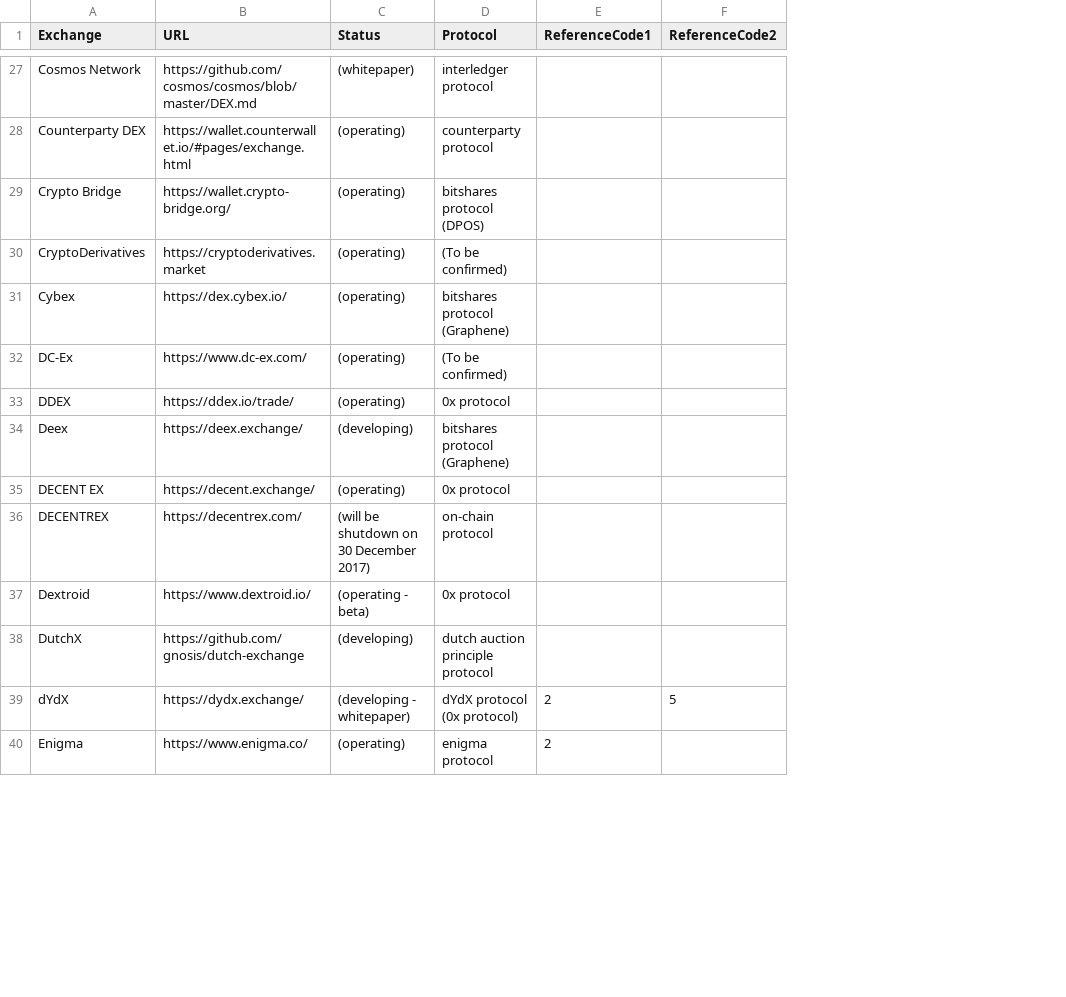
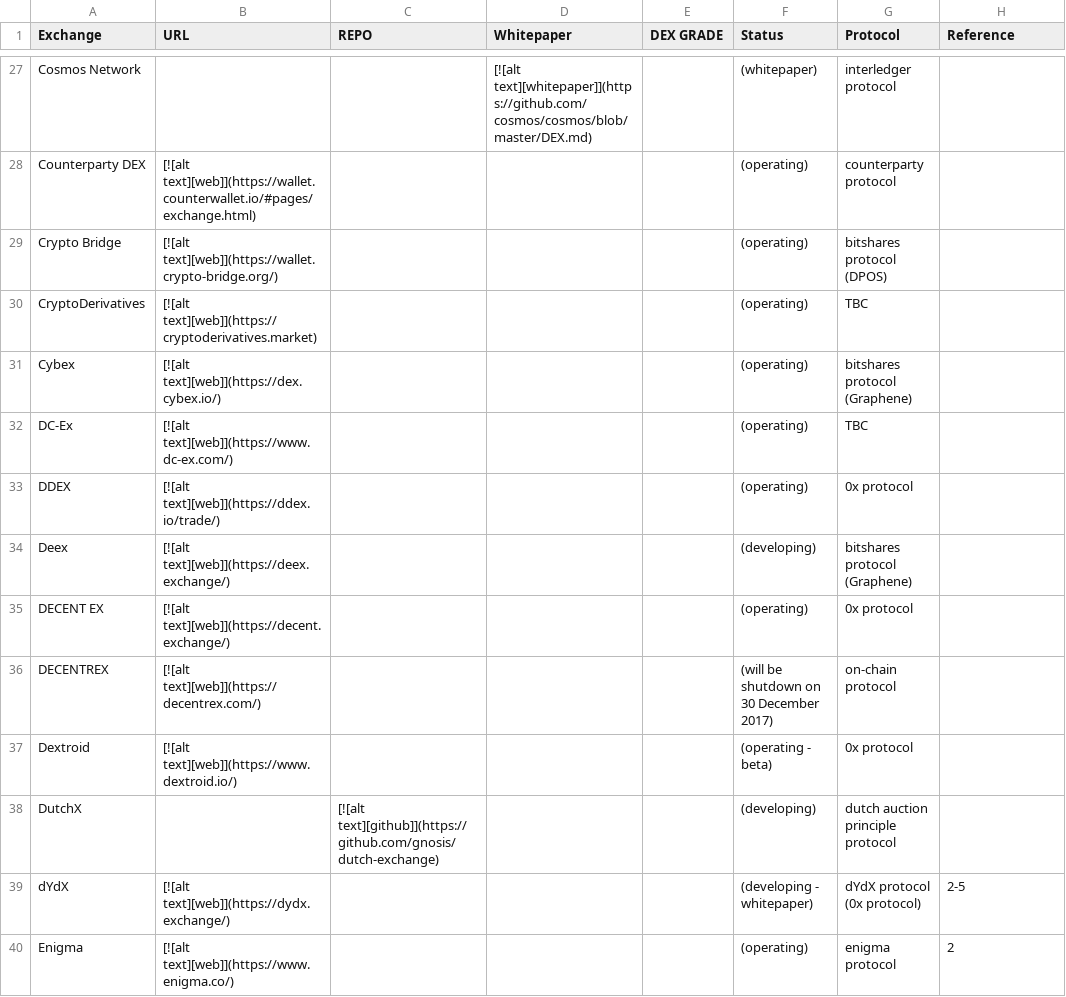
Before and after one commit to eliooses/BTCards, a CSV file: decentradexchange.csv, drawn as a sheet; only a part is shown, gaps mark what is left out; removed rows and columns are numbered as before the commit, all else as after; the diff covers the shown part only; the diff names each change by its address in the sheet, - before the commit and + after, or states it on an @@ line.

Commit message:
Update decentradexchange.csv

```diff
--- a/decentradexchange.csv
+++ b/decentradexchange.csv
+column C (REPO), row 38: [![alt text][github]](https://github.com/gnosis/dutch-exchange)
+column D (Whitepaper), row 27: [![alt text][whitepaper]](https://github.com/cosmos/cosmos/blob/master/DEX.md)
+column E (DEX GRADE), empty
-column F (ReferenceCode2), row 39: 5
-H1: ReferenceCode1
+H1: Reference
-B27 (URL): https://github.com/cosmos/cosmos/blob/master/DEX.md
+B27 (URL): (empty)
-B28 (URL): https://wallet.counterwallet.io/#pages/exchange.html
+B28 (URL): [![alt text][web]](https://wallet.counterwallet.io/#pages/exchange.html)
-B29 (URL): https://wallet.crypto-bridge.org/
+B29 (URL): [![alt text][web]](https://wallet.crypto-bridge.org/)
-B30 (URL): https://cryptoderivatives.market
+B30 (URL): [![alt text][web]](https://cryptoderivatives.market)
-G30 (Protocol): (To be confirmed)
+G30 (Protocol): TBC
-B31 (URL): https://dex.cybex.io/
+B31 (URL): [![alt text][web]](https://dex.cybex.io/)
-B32 (URL): https://www.dc-ex.com/
+B32 (URL): [![alt text][web]](https://www.dc-ex.com/)
-G32 (Protocol): (To be confirmed)
+G32 (Protocol): TBC
-B33 (URL): https://ddex.io/trade/
+B33 (URL): [![alt text][web]](https://ddex.io/trade/)
-B34 (URL): https://deex.exchange/
+B34 (URL): [![alt text][web]](https://deex.exchange/)
-B35 (URL): https://decent.exchange/
+B35 (URL): [![alt text][web]](https://decent.exchange/)
-B36 (URL): https://decentrex.com/
+B36 (URL): [![alt text][web]](https://decentrex.com/)
-B37 (URL): https://www.dextroid.io/
+B37 (URL): [![alt text][web]](https://www.dextroid.io/)
-B38 (URL): https://github.com/gnosis/dutch-exchange
+B38 (URL): (empty)
-B39 (URL): https://dydx.exchange/
+B39 (URL): [![alt text][web]](https://dydx.exchange/)
-H39 (Reference): 2
+H39 (Reference): 2-5
-B40 (URL): https://www.enigma.co/
+B40 (URL): [![alt text][web]](https://www.enigma.co/)
```
Also changed, not shown: 132 edited cells elsewhere in this file.
